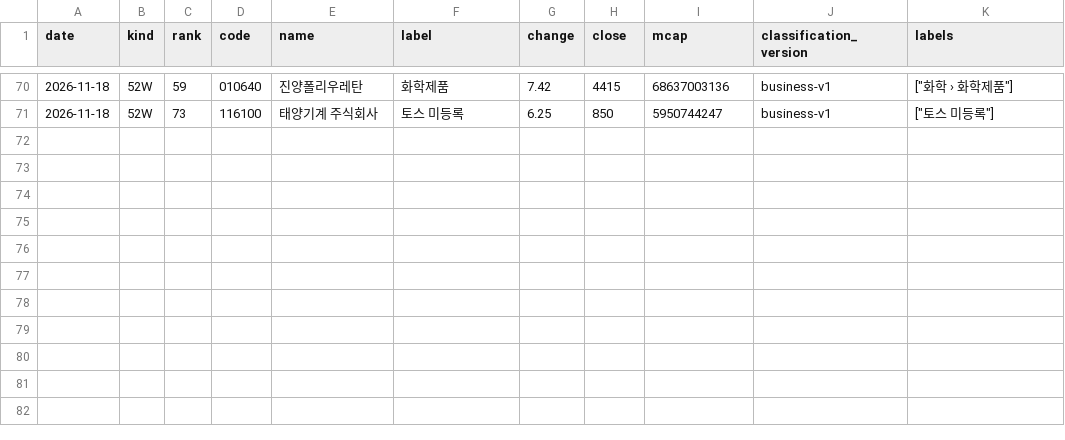
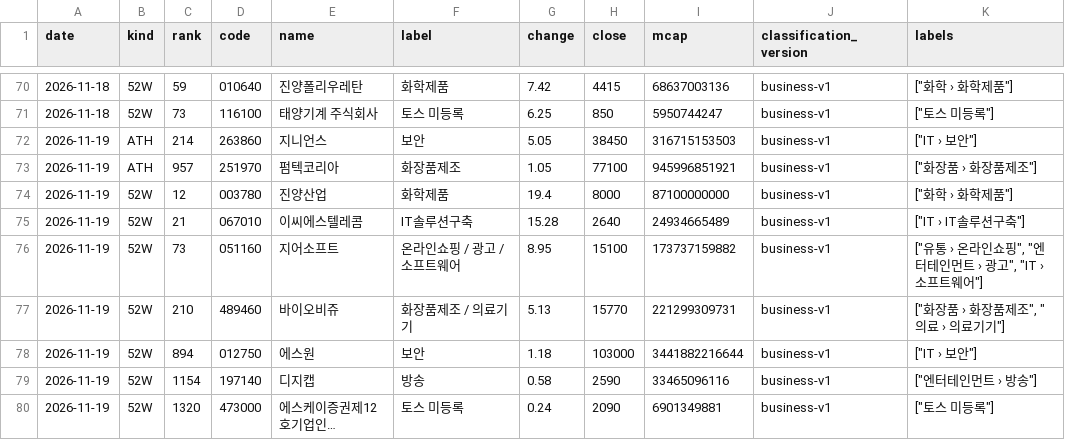
Before and after one commit to kk-aid/sector-mood, a CSV file: data/newhigh/kr/2026-11.csv, drawn as a sheet; only a part is shown, gaps mark what is left out.

```diff
--- a/data/newhigh/kr/2026-11.csv
+++ b/data/newhigh/kr/2026-11.csv
@@ -71 +71,10 @@ date,kind,rank,code,name,label,change,close,mcap,classification_version,labels
 2026-11-18,52W,73,116100,태양기계 주식회사,토스 미등록,6.25,850,5950744247,business-v1,"[""토스 미등록""]"
+2026-11-19,ATH,214,263860,지니언스,보안,5.05,38450,316715153503,business-v1,"[""IT › 보안""]"
+2026-11-19,ATH,957,251970,펌텍코리아,화장품제조,1.05,77100,945996851921,business-v1,"[""화장품 › 화장품제조""]"
+2026-11-19,52W,12,003780,진양산업,화학제품,19.4,8000,87100000000,business-v1,"[""화학 › 화학제품""]"
+2026-11-19,52W,21,067010,이씨에스텔레콤,IT솔루션구축,15.28,2640,24934665489,business-v1,"[""IT › IT솔루션구축""]"
+2026-11-19,52W,73,051160,지어소프트,온라인쇼핑 / 광고 / 소프트웨어,8.95,15100,173737159882,business-v1,"[""유통 › 온라인쇼핑"", ""엔터테인먼트 › 광고"", ""IT › 소프트웨어""]"
+2026-11-19,52W,210,489460,바이오비쥬,화장품제조 / 의료기기,5.13,15770,221299309731,business-v1,"[""화장품 › 화장품제조"", ""의료 › 의료기기""]"
+2026-11-19,52W,894,012750,에스원,보안,1.18,103000,3441882216644,business-v1,"[""IT › 보안""]"
+2026-11-19,52W,1154,197140,디지캡,방송,0.58,2590,33465096116,business-v1,"[""엔터테인먼트 › 방송""]"
+2026-11-19,52W,1320,473000,에스케이증권제12호기업인…,토스 미등록,0.24,2090,6901349881,business-v1,"[""토스 미등록""]"
```
Also changed, not shown: data/newhigh/jp/2026-11.csv, 6 other files.
